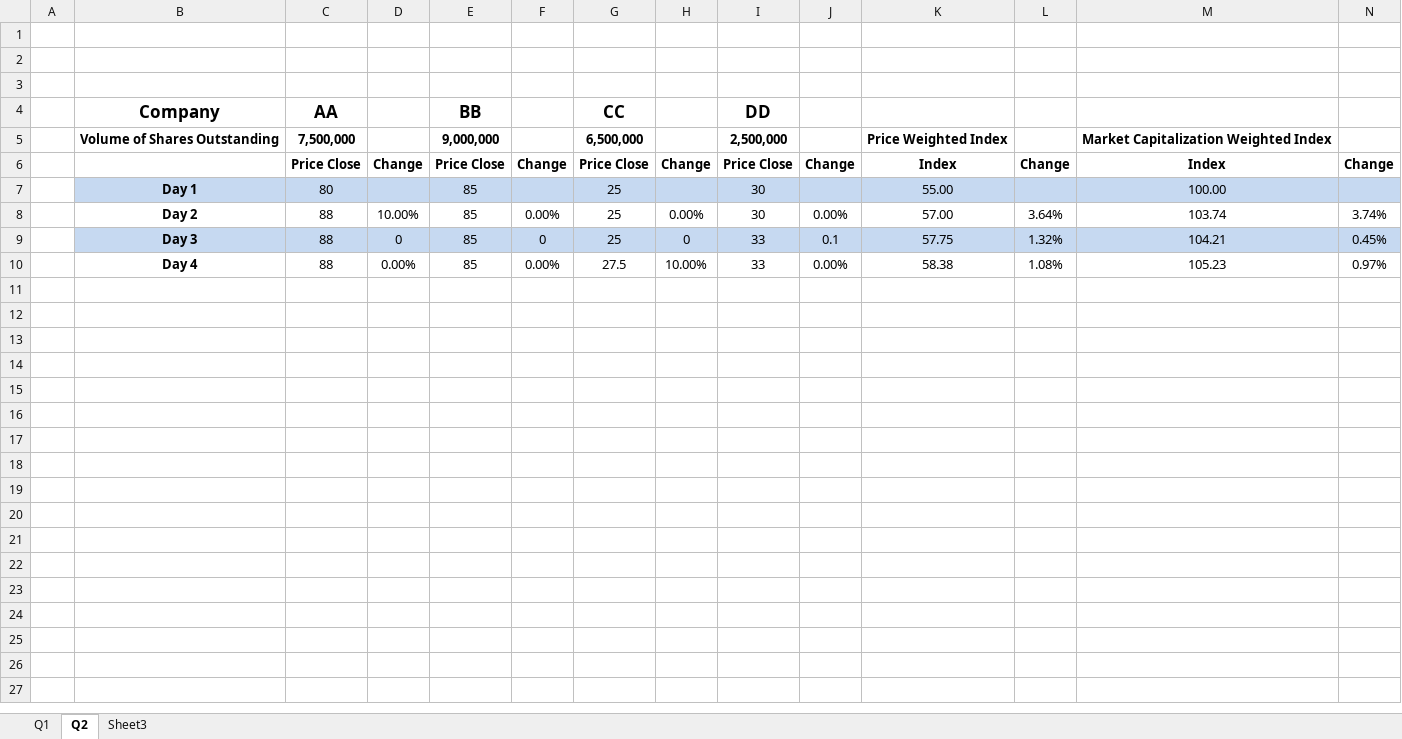
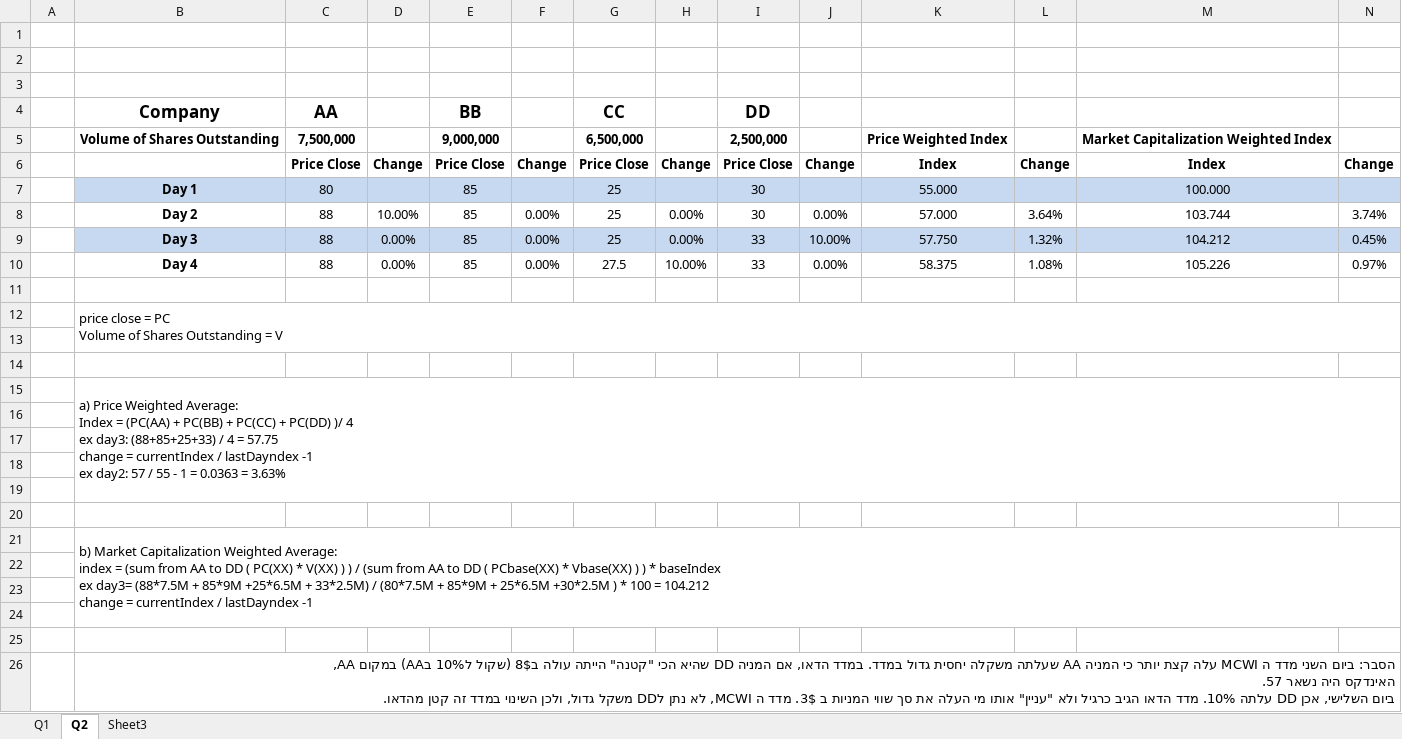
Before and after one commit to 2easy4wizzi/2016CourseAlgotrading, an Excel workbook: hw1/giladsol/Ass-1 Tables.xlsx, sheet Q2, drawn as a sheet; values as stored, in another font and other column widths than the file's, no borders; ↵ is a line break in a cell; the diff names each change by its address in the sheet, - before the commit and + after, or states it on an @@ line.

Commit message:
Q2 done

```diff
--- a/hw1/giladsol/Ass-1 Tables.xlsx (sheet Q2)
+++ b/hw1/giladsol/Ass-1 Tables.xlsx (sheet Q2)
-K7: 55.00
+K7: 55.000
-M7: 100.00
+M7: 100.000
-K8: 57.00
+K8: 57.000
-M8: 103.74
+M8: 103.744
-D9: 0
+D9: 0.00%
-F9: 0
+F9: 0.00%
-H9: 0
+H9: 0.00%
-J9: 0.1
+J9: 10.00%
-K9: 57.75
+K9: 57.750
-M9: 104.21
+M9: 104.212
-K10: 58.38
+K10: 58.375
-M10: 105.23
+M10: 105.226
+row 11: (empty)
+row 12:  | price close = PC ↵ Volume of Shares Outstanding = V
+row 13: (empty)
+row 14: (empty)
+row 15:  | a) Price Weighted Average: ↵ Index = (PC(AA) + PC(BB) + PC(CC) + PC(DD) )/ 4 ↵ ex day3: (88+85+25+33) / 4 = 57.75 ↵ change = currentIndex / lastDayndex -1 ↵ ex day2: 57 / 55 - 1 = 0.0363 = 3.63%
+row 16: (empty)
+row 17: (empty)
+row 18: (empty)
+row 19: (empty)
+row 20: (empty)
+row 21:  | b) Market Capitalization Weighted Average: ↵ index = (sum from AA to DD ( PC(XX) * V(XX) ) ) / (sum from AA to DD ( PCbase(XX) * Vbase(XX) ) ) * baseIndex ↵ ex day3= (88*7.5M + 85*9M +25*6.5M + 33*2.5M) / (80*7.5M + 85*9M + 25*6.5M +30*2.5M ) * 100 = 104.212 ↵ change = currentIndex / lastDayndex -1
+row 22: (empty)
+row 23: (empty)
+row 24: (empty)
+row 25: (empty)
+row 26:  | הסבר: ביום השני מדד ה MCWI עלה קצת יותר כי המניה AA שעלתה משקלה יחסית גדול במדד. במדד הדאו, אם המניה DD שהיא הכי "קטנה" הייתה עולה ב8$ (שקול ל10% בAA) במקום AA, ↵ האינדקס היה נשאר 57. ↵ ביום השלישי, אכן DD עלתה 10%. מדד הדאו הגיב כרגיל ולא "עניין" אותו מי העלה את סך שווי המניות ב 3$. מדד ה MCWI, לא נתן לDD משקל גדול, ולכן השינוי במדד זה קטן מהדאו.
```
